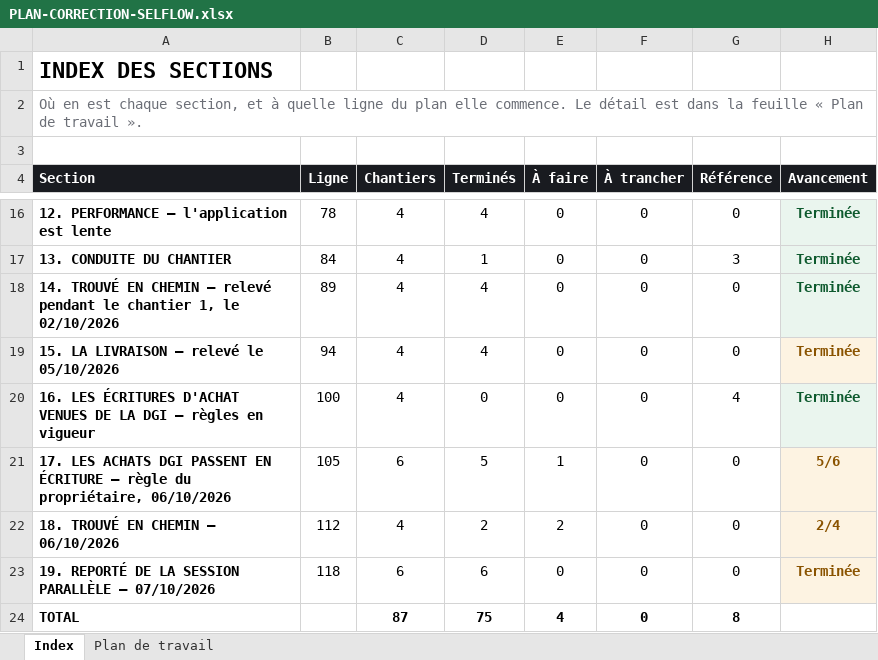
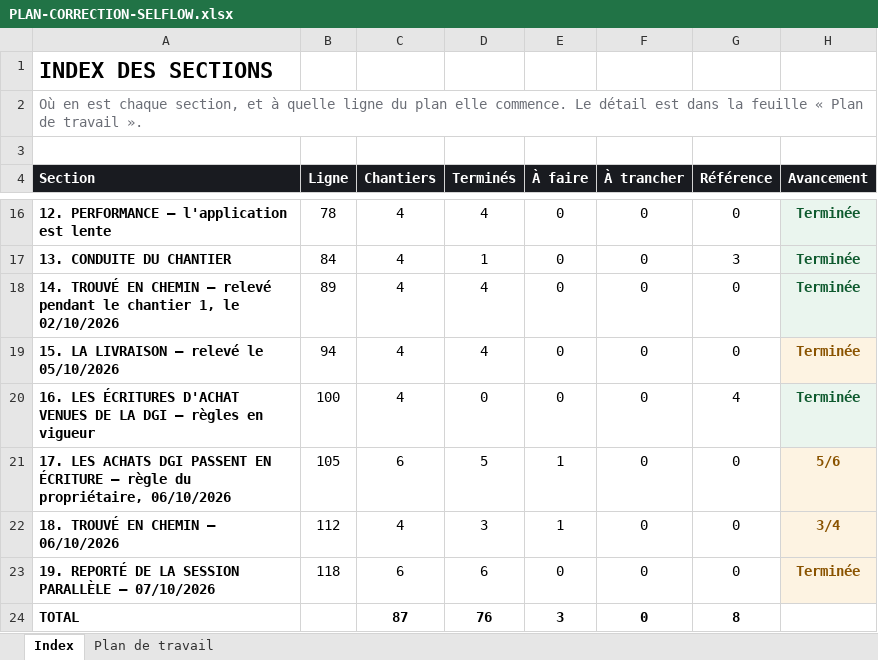
Before and after one commit to IT-dcknowing/Selflow, an Excel workbook: PLAN-CORRECTION-SELFLOW.xlsx, sheet Index, drawn as a sheet; only a part is shown, gaps mark what is left out; values as stored, in another font and other column widths than the file's, no borders; the diff names each change by its address in the sheet, - before the commit and + after, or states it on an @@ line.

```diff
--- a/PLAN-CORRECTION-SELFLOW.xlsx (sheet Index)
+++ b/PLAN-CORRECTION-SELFLOW.xlsx (sheet Index)
-D22 (Terminés): 2
+D22 (Terminés): 3
-E22 (À faire): 2
+E22 (À faire): 1
-H22 (Avancement): 2/4
+H22 (Avancement): 3/4
-D24 (Terminés): 75
+D24 (Terminés): 76
-E24 (À faire): 4
+E24 (À faire): 3
```
Also changed, not shown: sheet Plan de travail, 2 other files.
